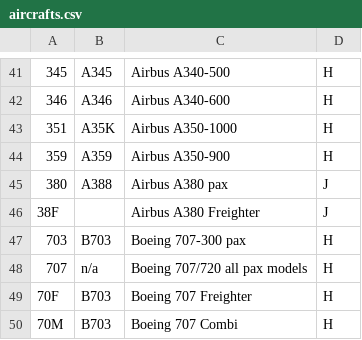
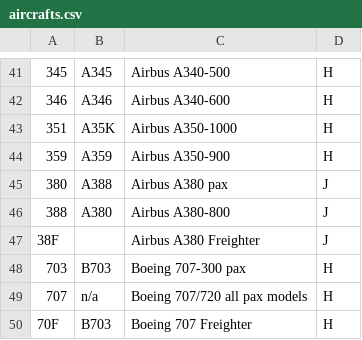
Before and after one commit to T1mofeyG0rshannikov/aviatickets-api, a CSV file: data/aircrafts.csv, drawn as a sheet; only a part is shown, gaps mark what is left out; the shorter side is filled out with more unchanged rows; the diff names each change by its address in the sheet, - before the commit and + after, or states it on an @@ line.

```diff
--- a/data/aircrafts.csv
+++ b/data/aircrafts.csv
+row 46: 388 | A380 | Airbus A380-800 | J
```
Also changed, not shown: 39 other files.
